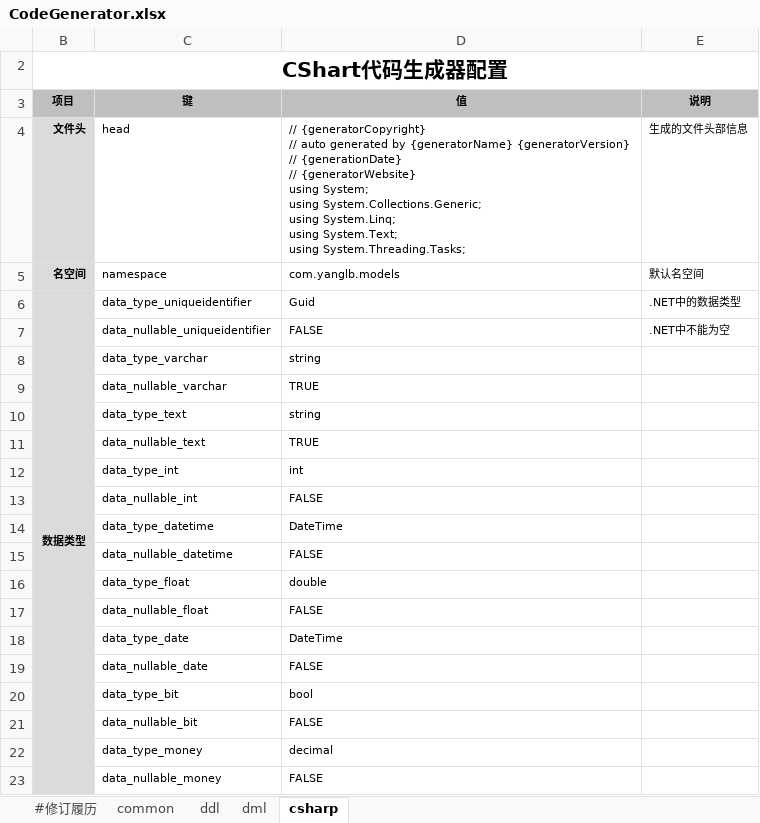
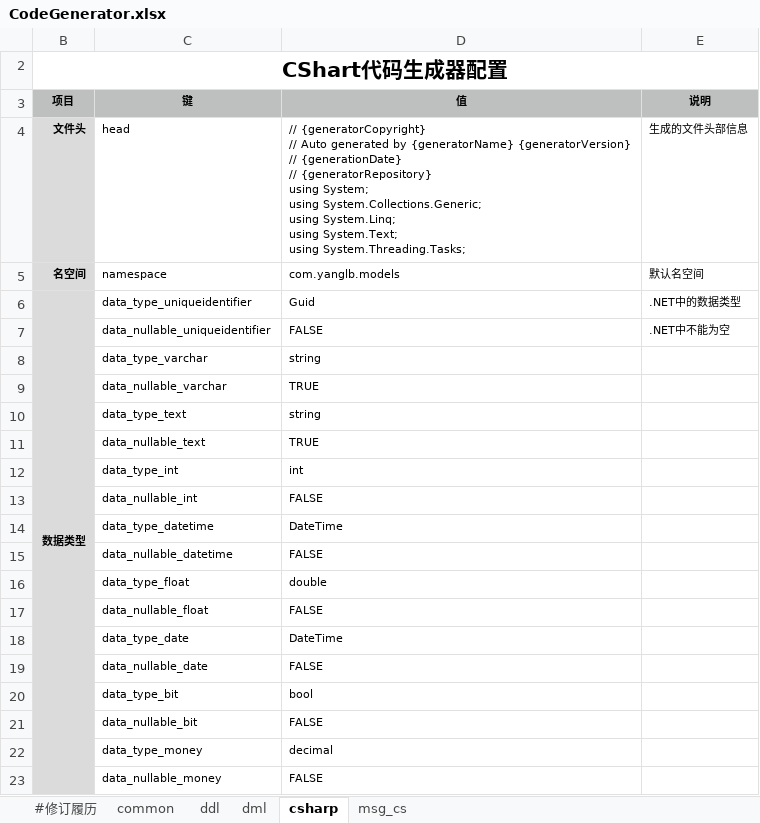
Before and after one commit to excel-code-generator/code-generator, an Excel workbook: src/conf/CodeGenerator.xlsx, sheet csharp, drawn as a sheet; values as stored, in another font and other column widths than the file's, no borders; ↵ is a line break in a cell; the diff names each change by its address in the sheet, - before the commit and + after, or states it on an @@ line.

```diff
--- a/src/conf/CodeGenerator.xlsx (sheet csharp)
+++ b/src/conf/CodeGenerator.xlsx (sheet csharp)
+sheet tab: msg_cs
-D4 (值): …{generatorCopyright} ↵ // auto generated by {generatorName} {generatorVersion} ↵ // {generationDate} ↵ // {generatorWebsite} ↵ using System;…
+D4 (值): …{generatorCopyright} ↵ // Auto generated by {generatorName} {generatorVersion} ↵ // {generationDate} ↵ // {generatorRepository} ↵ using System;…
```
Also changed, not shown: sheet common, sheet ddl, sheet dml, 7 other files.
